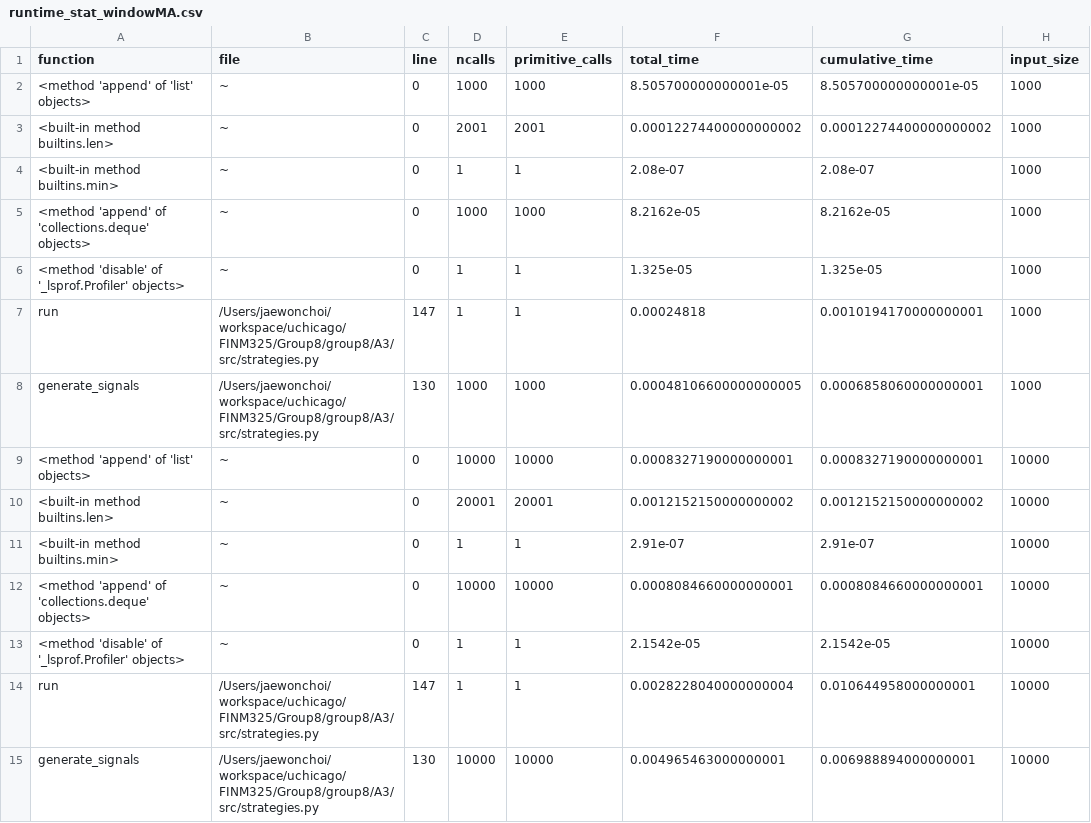
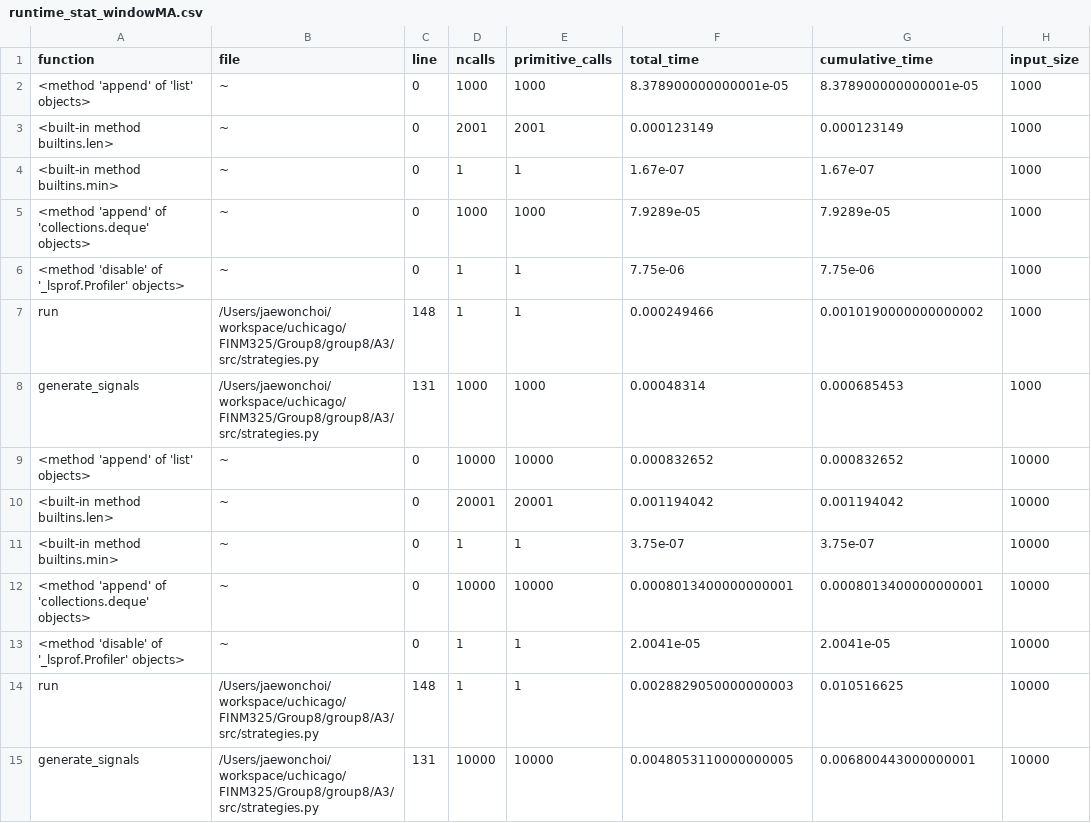
Before and after one commit to choijaewon959/group8, a CSV file: A3/result/runtime_stat_windowMA.csv, drawn as a sheet; only a part is shown; the diff covers the shown part only.

```diff
--- a/A3/result/runtime_stat_windowMA.csv
+++ b/A3/result/runtime_stat_windowMA.csv
@@ -1,15 +1,15 @@
 function,file,line,ncalls,primitive_calls,total_time,cumulative_time,input_size
-<method 'append' of 'list' objects>,~,0,1000,1000,8.505700000000001e-05,8.505700000000001e-05,1000
-<built-in method builtins.len>,~,0,2001,2001,0.00012274400000000002,0.00012274400000000002,1000
-<built-in method builtins.min>,~,0,1,1,2.08e-07,2.08e-07,1000
-<method 'append' of 'collections.deque' objects>,~,0,1000,1000,8.2162e-05,8.2162e-05,1000
-<method 'disable' of '_lsprof.Profiler' objects>,~,0,1,1,1.325e-05,1.325e-05,1000
-run,/Users/jaewonchoi/workspace/uchicago/FINM325/Group8/group8/A3/src/strategies.py,147,1,1,0.00024818,0.0010194170000000001,1000
-generate_signals,/Users/jaewonchoi/workspace/uchicago/FINM325/Group8/group8/A3/src/strategies.py,130,1000,1000,0.00048106600000000005,0.0006858060000000001,1000
-<method 'append' of 'list' objects>,~,0,10000,10000,0.0008327190000000001,0.0008327190000000001,10000
-<built-in method builtins.len>,~,0,20001,20001,0.0012152150000000002,0.0012152150000000002,10000
-<built-in method builtins.min>,~,0,1,1,2.91e-07,2.91e-07,10000
-<method 'append' of 'collections.deque' objects>,~,0,10000,10000,0.0008084660000000001,0.0008084660000000001,10000
-<method 'disable' of '_lsprof.Profiler' objects>,~,0,1,1,2.1542e-05,2.1542e-05,10000
-run,/Users/jaewonchoi/workspace/uchicago/FINM325/Group8/group8/A3/src/strategies.py,147,1,1,0.0028228040000000004,0.010644958000000001,10000
-generate_signals,/Users/jaewonchoi/workspace/uchicago/FINM325/Group8/group8/A3/src/strategies.py,130,10000,10000,0.004965463000000001,0.006988894000000001,10000
+<method 'append' of 'list' objects>,~,0,1000,1000,8.378900000000001e-05,8.378900000000001e-05,1000
+<built-in method builtins.len>,~,0,2001,2001,0.000123149,0.000123149,1000
+<built-in method builtins.min>,~,0,1,1,1.67e-07,1.67e-07,1000
+<method 'append' of 'collections.deque' objects>,~,0,1000,1000,7.9289e-05,7.9289e-05,1000
+<method 'disable' of '_lsprof.Profiler' objects>,~,0,1,1,7.75e-06,7.75e-06,1000
+run,/Users/jaewonchoi/workspace/uchicago/FINM325/Group8/group8/A3/src/strategies.py,148,1,1,0.000249466,0.0010190000000000002,1000
+generate_signals,/Users/jaewonchoi/workspace/uchicago/FINM325/Group8/group8/A3/src/strategies.py,131,1000,1000,0.00048314,0.000685453,1000
+<method 'append' of 'list' objects>,~,0,10000,10000,0.000832652,0.000832652,10000
+<built-in method builtins.len>,~,0,20001,20001,0.001194042,0.001194042,10000
+<built-in method builtins.min>,~,0,1,1,3.75e-07,3.75e-07,10000
+<method 'append' of 'collections.deque' objects>,~,0,10000,10000,0.0008013400000000001,0.0008013400000000001,10000
+<method 'disable' of '_lsprof.Profiler' objects>,~,0,1,1,2.0041e-05,2.0041e-05,10000
+run,/Users/jaewonchoi/workspace/uchicago/FINM325/Group8/group8/A3/src/strategies.py,148,1,1,0.0028829050000000003,0.010516625,10000
+generate_signals,/Users/jaewonchoi/workspace/uchicago/FINM325/Group8/group8/A3/src/strategies.py,131,10000,10000,0.0048053110000000005,0.006800443000000001,10000
```
Also changed, not shown: 16 edited cells elsewhere in this file, A3/result/runtime_stat_MAOptimized_memo_Array.csv, A3/result/runtime_stat_MAOptimized_memo_LRU_Cache.csv, 7 other files.
